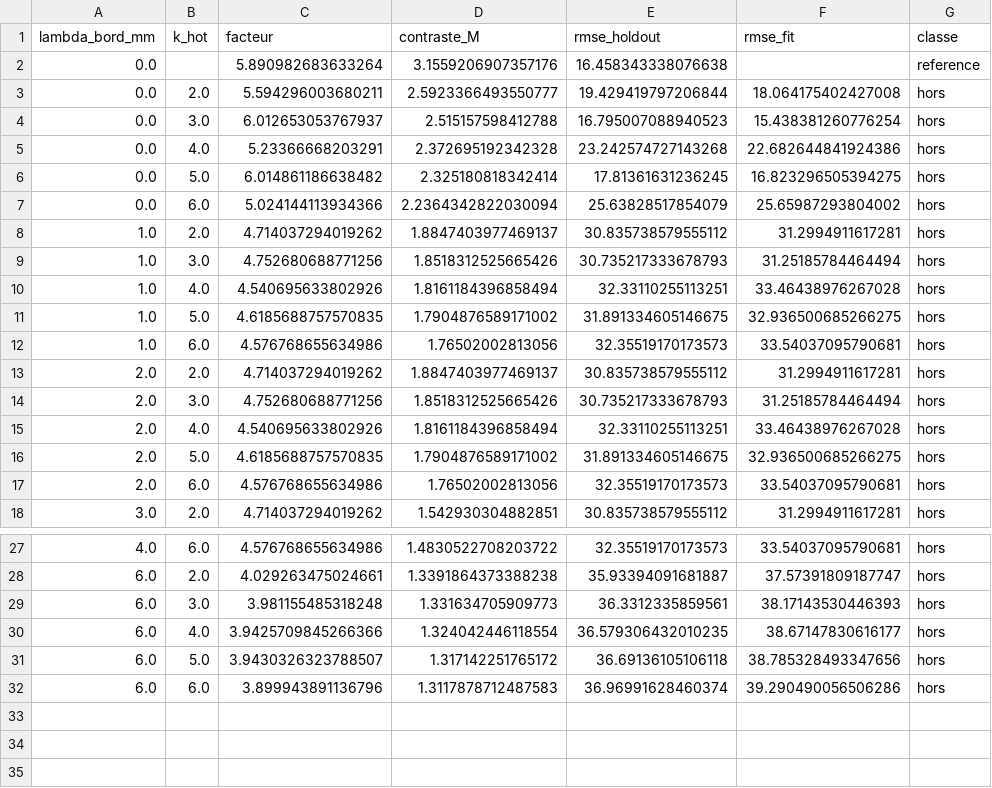
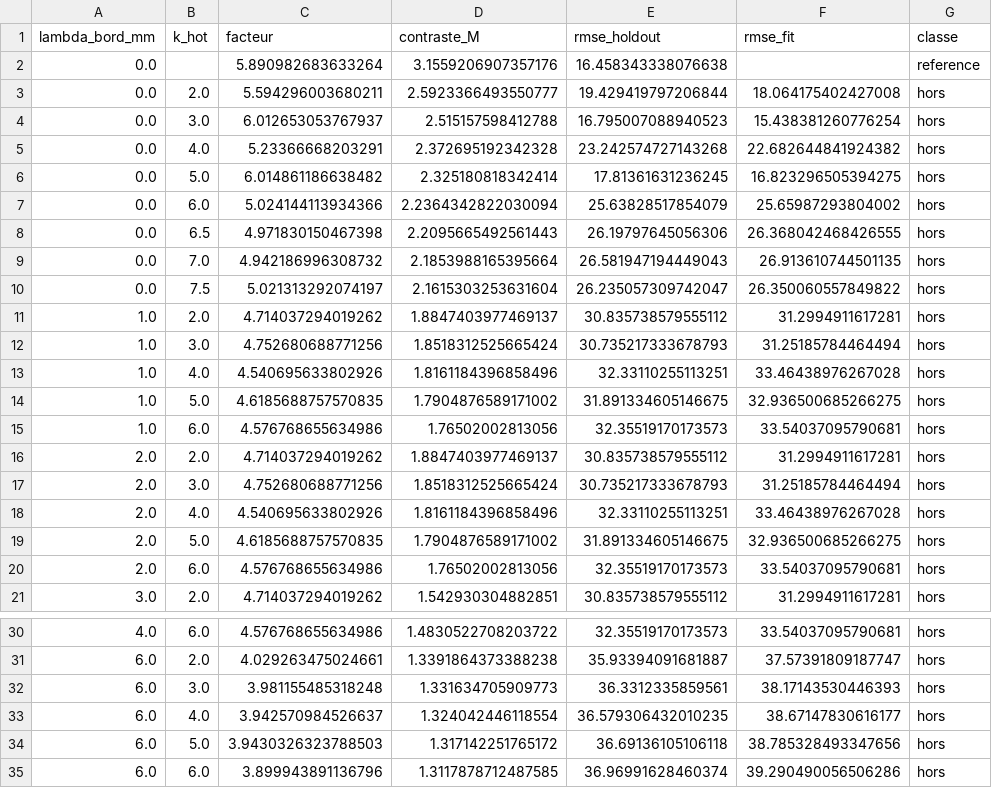
Before and after one commit to maxencesoixante/Jumeau_Soudage_Induction, a CSV file: journaux/resultats_pareto_source_conduction_2026-08-12.csv, drawn as a sheet; only a part is shown, gaps mark what is left out.

```diff
--- a/journaux/resultats_pareto_source_conduction_2026-08-12.csv
+++ b/journaux/resultats_pareto_source_conduction_2026-08-12.csv
@@ -4,8 +4,11 @@ lambda_bord_mm,k_hot,facteur,contraste_M,rmse_holdout,rmse_fit,classe
 0.0,3.0,6.012653053767937,2.515157598412788,16.795007088940523,15.438381260776254,hors
-0.0,4.0,5.23366668203291,2.372695192342328,23.242574727143268,22.682644841924386,hors
+0.0,4.0,5.23366668203291,2.372695192342328,23.242574727143268,22.682644841924382,hors
 0.0,5.0,6.014861186638482,2.325180818342414,17.81361631236245,16.823296505394275,hors
 0.0,6.0,5.024144113934366,2.2364342822030094,25.63828517854079,25.65987293804002,hors
+0.0,6.5,4.971830150467398,2.2095665492561443,26.19797645056306,26.368042468426555,hors
+0.0,7.0,4.942186996308732,2.1853988165395664,26.581947194449043,26.913610744501135,hors
+0.0,7.5,5.021313292074197,2.1615303253631604,26.235057309742047,26.350060557849822,hors
 1.0,2.0,4.714037294019262,1.8847403977469137,30.835738579555112,31.2994911617281,hors
-1.0,3.0,4.752680688771256,1.8518312525665426,30.735217333678793,31.25185784464494,hors
-1.0,4.0,4.540695633802926,1.8161184396858494,32.33110255113251,33.46438976267028,hors
+1.0,3.0,4.752680688771256,1.8518312525665424,30.735217333678793,31.25185784464494,hors
+1.0,4.0,4.540695633802926,1.8161184396858496,32.33110255113251,33.46438976267028,hors
 1.0,5.0,4.6185688757570835,1.7904876589171002,31.891334605146675,32.936500685266275,hors
@@ -13,4 +16,4 @@ lambda_bord_mm,k_hot,facteur,contraste_M,rmse_holdout,rmse_fit,classe
 2.0,2.0,4.714037294019262,1.8847403977469137,30.835738579555112,31.2994911617281,hors
-2.0,3.0,4.752680688771256,1.8518312525665426,30.735217333678793,31.25185784464494,hors
-2.0,4.0,4.540695633802926,1.8161184396858494,32.33110255113251,33.46438976267028,hors
+2.0,3.0,4.752680688771256,1.8518312525665424,30.735217333678793,31.25185784464494,hors
+2.0,4.0,4.540695633802926,1.8161184396858496,32.33110255113251,33.46438976267028,hors
 2.0,5.0,4.6185688757570835,1.7904876589171002,31.891334605146675,32.936500685266275,hors
@@ -29,4 +32,4 @@ lambda_bord_mm,k_hot,facteur,contraste_M,rmse_holdout,rmse_fit,classe
 6.0,3.0,3.981155485318248,1.331634705909773,36.3312335859561,38.17143530446393,hors
-6.0,4.0,3.9425709845266366,1.324042446118554,36.579306432010235,38.67147830616177,hors
-6.0,5.0,3.9430326323788507,1.317142251765172,36.69136105106118,38.785328493347656,hors
-6.0,6.0,3.899943891136796,1.3117878712487583,36.96991628460374,39.290490056506286,hors
+6.0,4.0,3.942570984526637,1.324042446118554,36.579306432010235,38.67147830616177,hors
+6.0,5.0,3.9430326323788503,1.317142251765172,36.69136105106118,38.785328493347656,hors
+6.0,6.0,3.899943891136796,1.3117878712487585,36.96991628460374,39.290490056506286,hors
```
Also changed, not shown: 1 other file.
